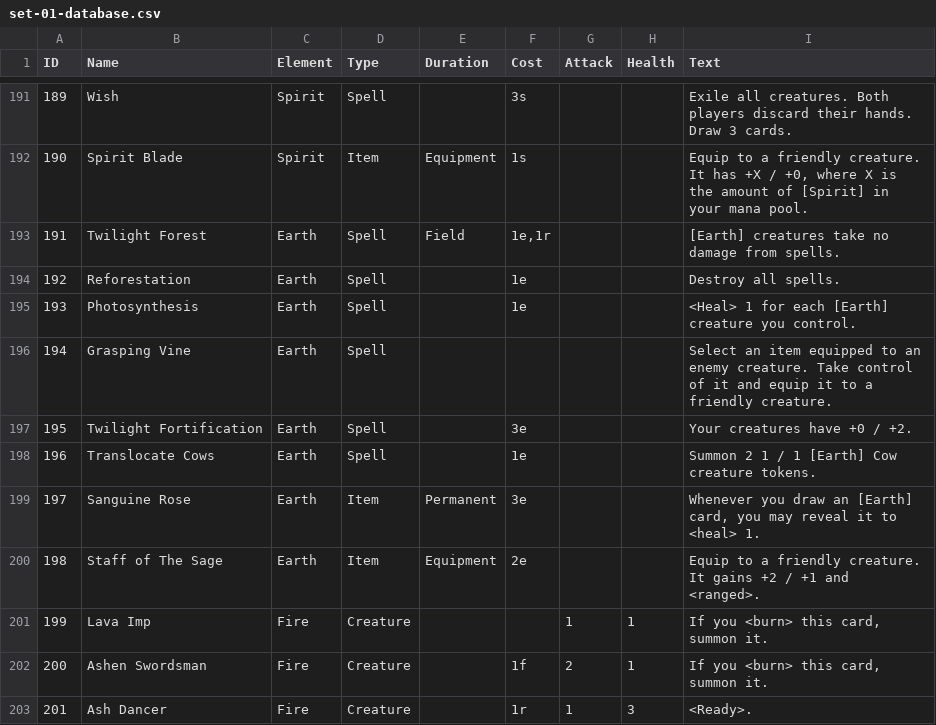
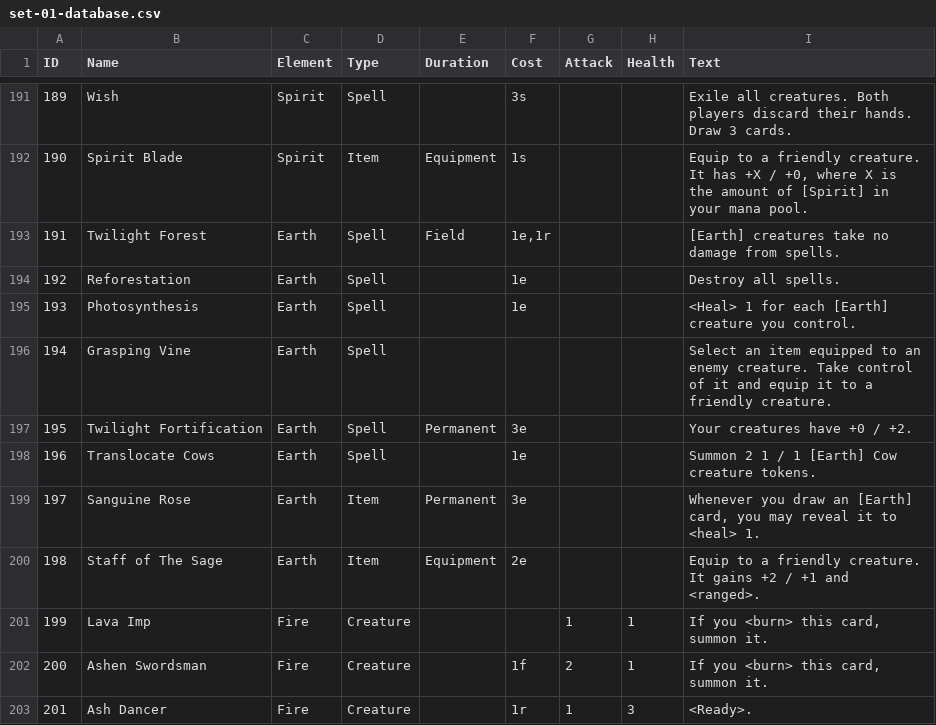
Before and after one commit to HexalCCG/hexal, a CSV file: databases/set-01-database.csv, drawn as a sheet; only a part is shown, gaps mark what is left out.

```diff
--- a/databases/set-01-database.csv
+++ b/databases/set-01-database.csv
@@ -196,3 +196,3 @@
 194 ,Grasping Vine                   ,Earth   ,Spell    ,            ,        ,       ,       ,Select an item equipped to an enemy creature. Take control of it and equip it to a friendly creature.
-195 ,Twilight Fortification          ,Earth   ,Spell    ,            ,3e      ,       ,       ,Your creatures have +0 / +2.
+195 ,Twilight Fortification          ,Earth   ,Spell    ,Permanent            ,3e      ,       ,       ,Your creatures have +0 / +2.
 196 ,Translocate Cows                ,Earth   ,Spell    ,            ,1e      ,       ,       ,Summon 2 1 / 1 [Earth] Cow creature tokens.
```
Also changed, not shown: 1 other file.
